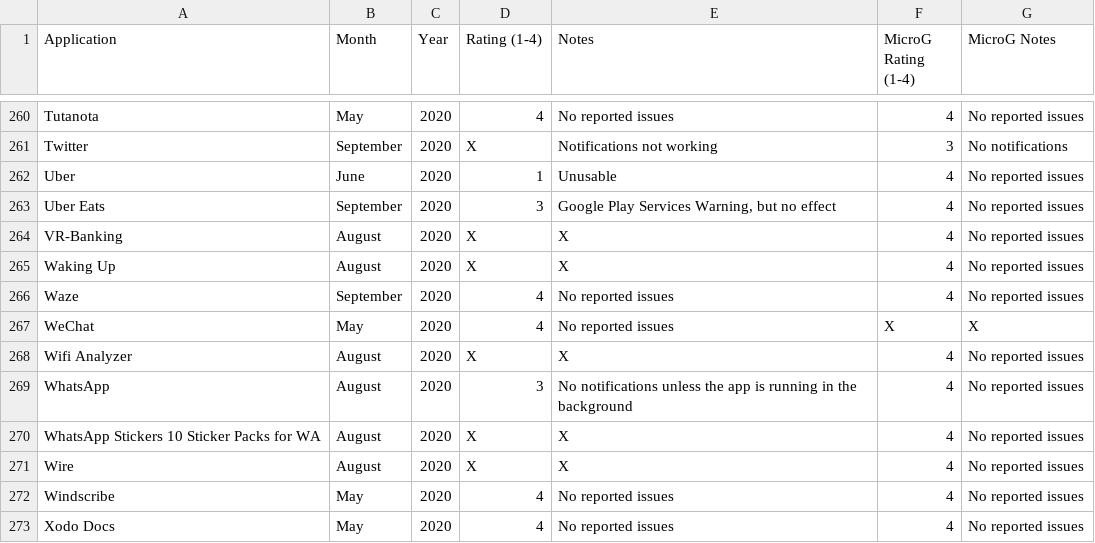
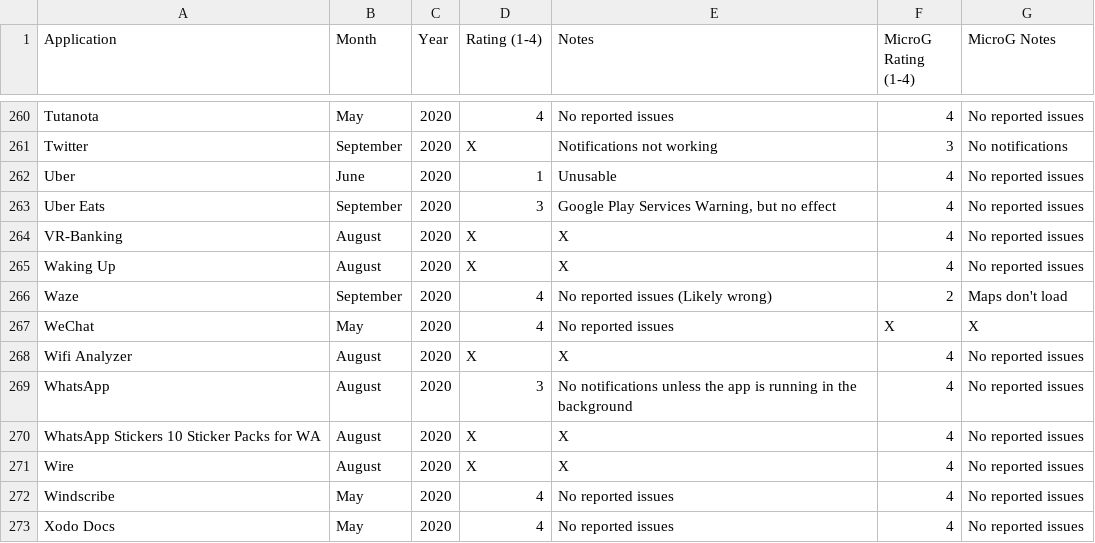
Before and after one commit to techlore/plexus, a CSV file: src/data/Plexus.csv, drawn as a sheet; only a part is shown, gaps mark what is left out.

Commit message:
Waze Fixes

```diff
--- a/src/data/Plexus.csv
+++ b/src/data/Plexus.csv
@@ -265,3 +265,3 @@ VR-Banking,August,2020,X,X,4,No reported issues
 Waking Up,August,2020,X,X,4,No reported issues
-Waze,September,2020,4,No reported issues,4,No reported issues
+Waze,September,2020,4,No reported issues (Likely wrong),2,Maps don't load
 WeChat,May,2020,4,No reported issues,X,X
```
